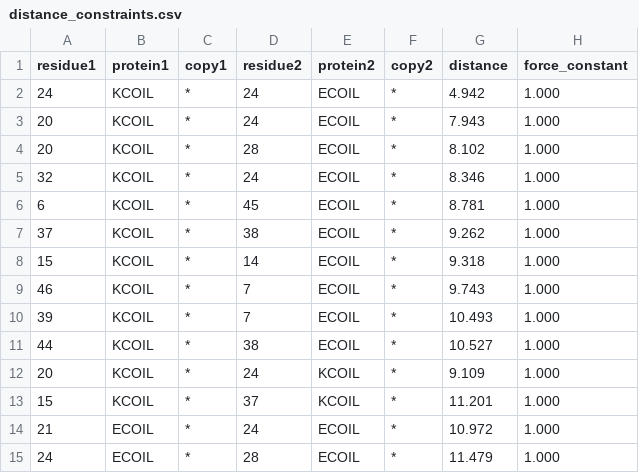
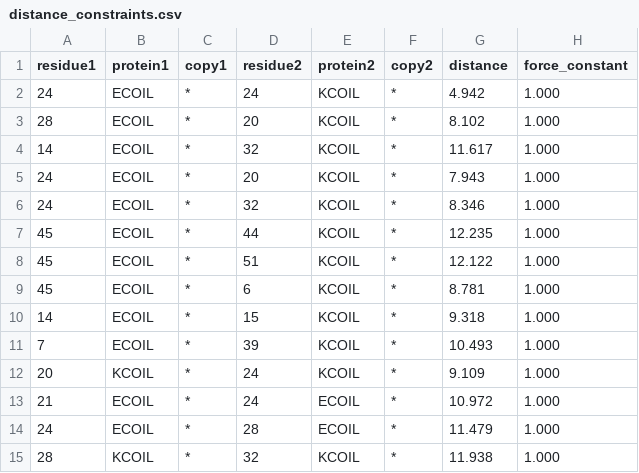
Before and after one commit to sreeganb/impjax_toymodels, a CSV file: examples/data/distance_constraints.csv, drawn as a sheet.

```diff
--- a/examples/data/distance_constraints.csv
+++ b/examples/data/distance_constraints.csv
@@ -1,15 +1,15 @@
 residue1,protein1,copy1,residue2,protein2,copy2,distance,force_constant
-24,KCOIL,*,24,ECOIL,*,4.942,1.000
-20,KCOIL,*,24,ECOIL,*,7.943,1.000
-20,KCOIL,*,28,ECOIL,*,8.102,1.000
-32,KCOIL,*,24,ECOIL,*,8.346,1.000
-6,KCOIL,*,45,ECOIL,*,8.781,1.000
-37,KCOIL,*,38,ECOIL,*,9.262,1.000
-15,KCOIL,*,14,ECOIL,*,9.318,1.000
-46,KCOIL,*,7,ECOIL,*,9.743,1.000
-39,KCOIL,*,7,ECOIL,*,10.493,1.000
-44,KCOIL,*,38,ECOIL,*,10.527,1.000
+24,ECOIL,*,24,KCOIL,*,4.942,1.000
+28,ECOIL,*,20,KCOIL,*,8.102,1.000
+14,ECOIL,*,32,KCOIL,*,11.617,1.000
+24,ECOIL,*,20,KCOIL,*,7.943,1.000
+24,ECOIL,*,32,KCOIL,*,8.346,1.000
+45,ECOIL,*,44,KCOIL,*,12.235,1.000
+45,ECOIL,*,51,KCOIL,*,12.122,1.000
+45,ECOIL,*,6,KCOIL,*,8.781,1.000
+14,ECOIL,*,15,KCOIL,*,9.318,1.000
+7,ECOIL,*,39,KCOIL,*,10.493,1.000
 20,KCOIL,*,24,KCOIL,*,9.109,1.000
-15,KCOIL,*,37,KCOIL,*,11.201,1.000
 21,ECOIL,*,24,ECOIL,*,10.972,1.000
 24,ECOIL,*,28,ECOIL,*,11.479,1.000
+28,KCOIL,*,32,KCOIL,*,11.938,1.000
```
Also changed, not shown: 2 other files.
